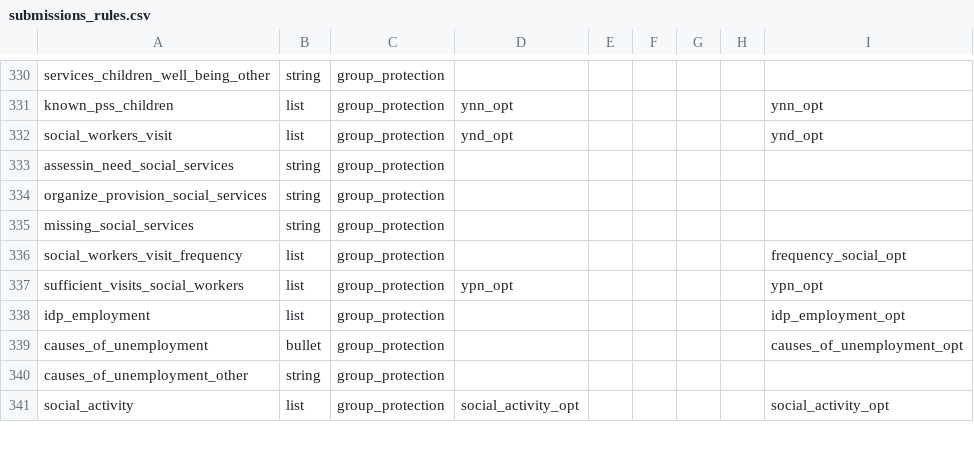
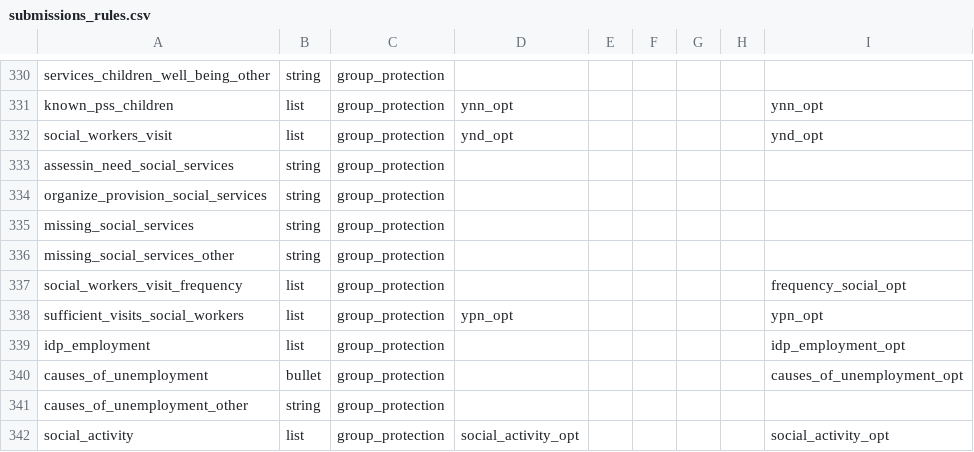
Before and after one commit to GDS-ODSSS/opsmaps, a CSV file: ukraine_test/FDF_R13/submissions_rules.csv, drawn as a sheet; only a part is shown, gaps mark what is left out.

```diff
--- a/ukraine_test/FDF_R13/submissions_rules.csv
+++ b/ukraine_test/FDF_R13/submissions_rules.csv
@@ -335,2 +335,3 @@ organize_provision_social_services;string;group_protection;;;;;;
 missing_social_services;string;group_protection;;;;;;
+missing_social_services_other;string;group_protection;;;;;;
 social_workers_visit_frequency;list;group_protection;;;;;;frequency_social_opt
```
Also changed, not shown: ukraine_test/FDF_R13/field_labels.csv, ukraine_test/FDF_R14/field_labels.csv, 1 other file.
